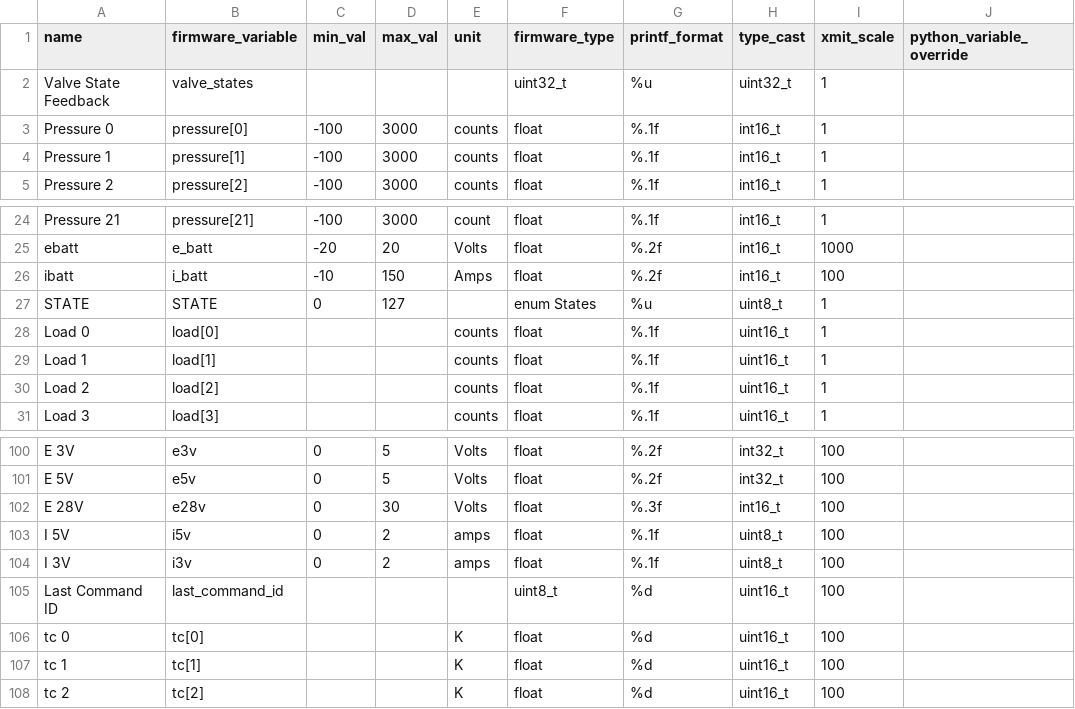
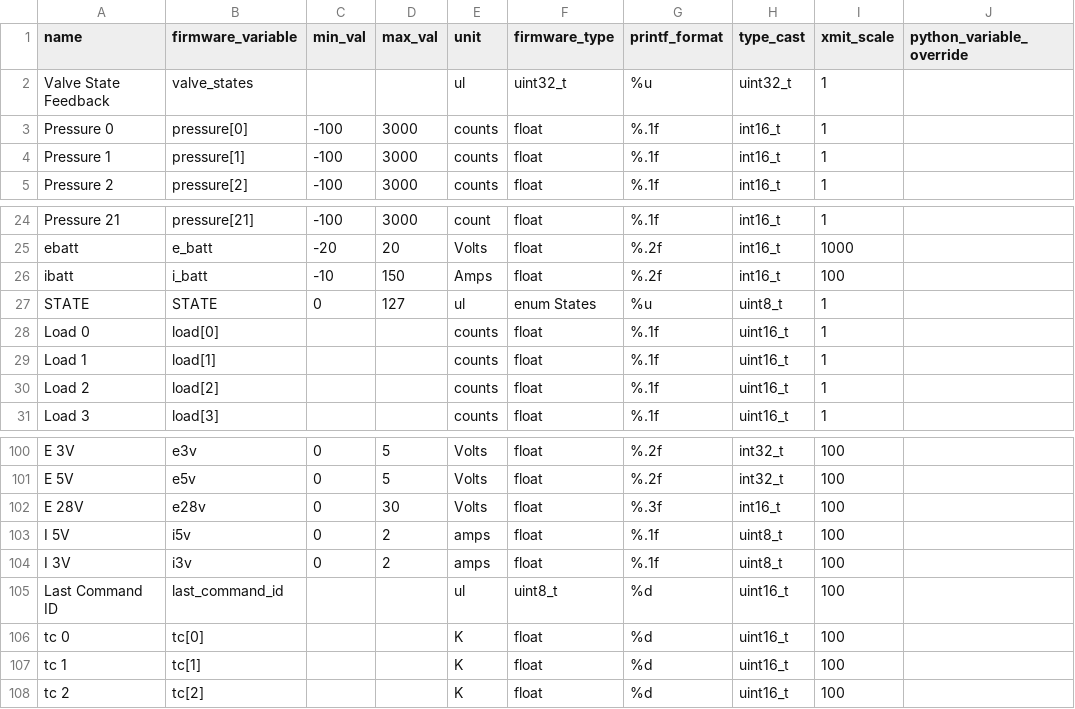
Before and after one commit to nkalan/MASA-firmware-libraries, a CSV file: SerialComms/python/telem_data_template.csv, drawn as a sheet; only a part is shown, gaps mark what is left out; the diff names each change by its address in the sheet, - before the commit and + after, or states it on an @@ line.

Commit message:
modified telem file generator to support units output in telemParse.py file

```diff
--- a/SerialComms/python/telem_data_template.csv
+++ b/SerialComms/python/telem_data_template.csv
-E2 (unit): (empty)
+E2 (unit): ul
-E27 (unit): (empty)
+E27 (unit): ul
-E105 (unit): (empty)
+E105 (unit): ul
```
Also changed, not shown: 1 other file.
